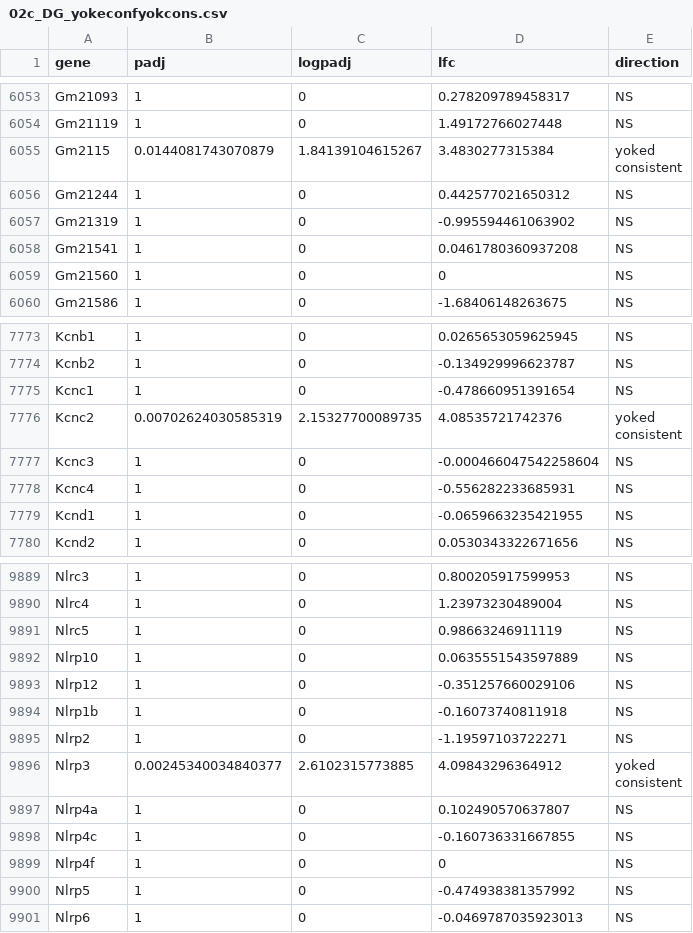
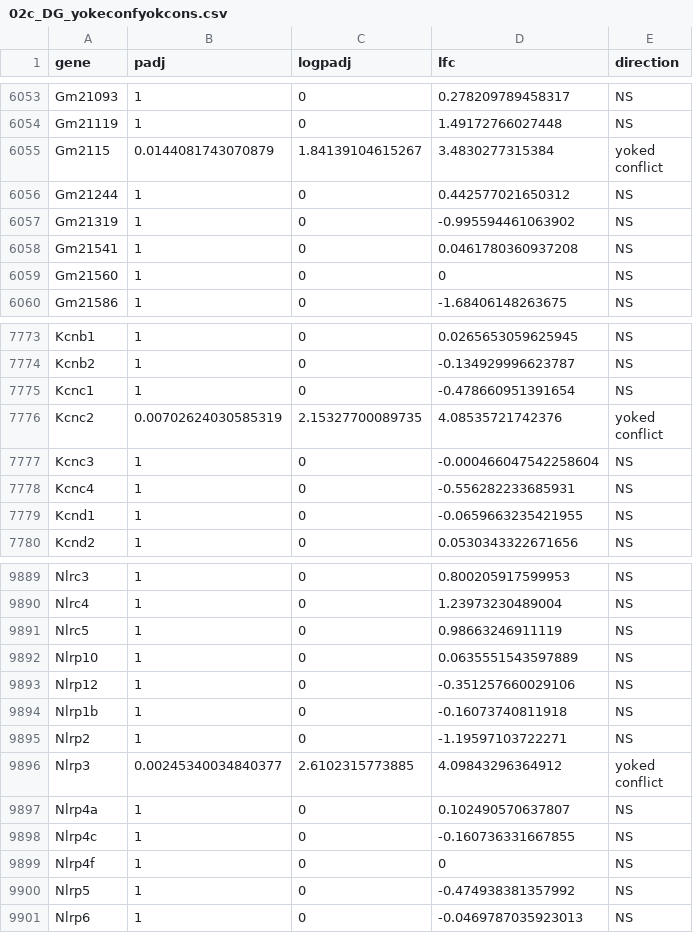
Before and after one commit to raynamharris/IntegrativeProjectWT2015, a CSV file: data/02c_DG_yokeconfyokcons.csv, drawn as a sheet; only a part is shown, gaps mark what is left out.

```diff
--- a/data/02c_DG_yokeconfyokcons.csv
+++ b/data/02c_DG_yokeconfyokcons.csv
@@ -6054,4 +6054,4 @@
 "Gm21119",1,0,1.49172766027448,"NS"
-"Gm2115",0.0144081743070879,1.84139104615267,3.4830277315384,"yoked
-consistent"
+"Gm2115",0.0144081743070879,1.84139104615267,3.4830277315384,"yoked
+conflict"
 "Gm21244",1,0,0.442577021650312,"NS"
@@ -7776,4 +7776,4 @@ consistent"
 "Kcnc1",1,0,-0.478660951391654,"NS"
-"Kcnc2",0.00702624030585319,2.15327700089735,4.08535721742376,"yoked
-consistent"
+"Kcnc2",0.00702624030585319,2.15327700089735,4.08535721742376,"yoked
+conflict"
 "Kcnc3",1,0,-0.000466047542258604,"NS"
@@ -9897,4 +9897,4 @@ consistent"
 "Nlrp2",1,0,-1.19597103722271,"NS"
-"Nlrp3",0.00245340034840377,2.6102315773885,4.09843296364912,"yoked
-consistent"
+"Nlrp3",0.00245340034840377,2.6102315773885,4.09843296364912,"yoked
+conflict"
 "Nlrp4a",1,0,0.102490570637807,"NS"
```
Also changed, not shown: data/02c_CA1_yokeconfyokcons.csv, data/02c_CA3_yokeconfyokcons.csv, 21 other files.
